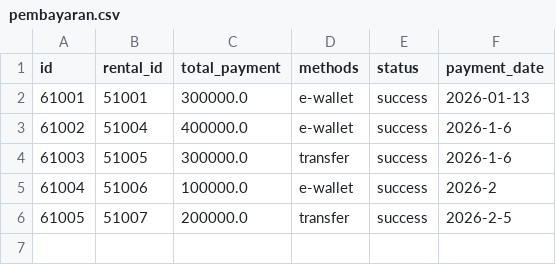
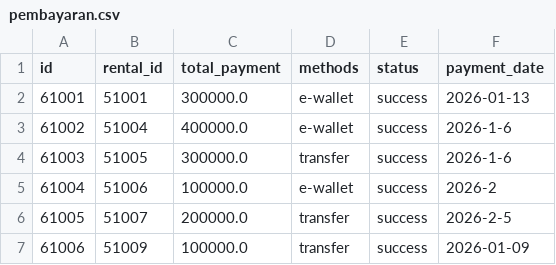
Before and after one commit to Abyan106/Phovias, a CSV file: pembayaran.csv, drawn as a sheet; the diff names each change by its address in the sheet, - before the commit and + after, or states it on an @@ line.

```diff
--- a/pembayaran.csv
+++ b/pembayaran.csv
+row 7: 61006 | 51009 | 100000.0 | transfer | success | 2026-01-09
```
Also changed, not shown: rentals.csv, users.csv, 1 other file.
